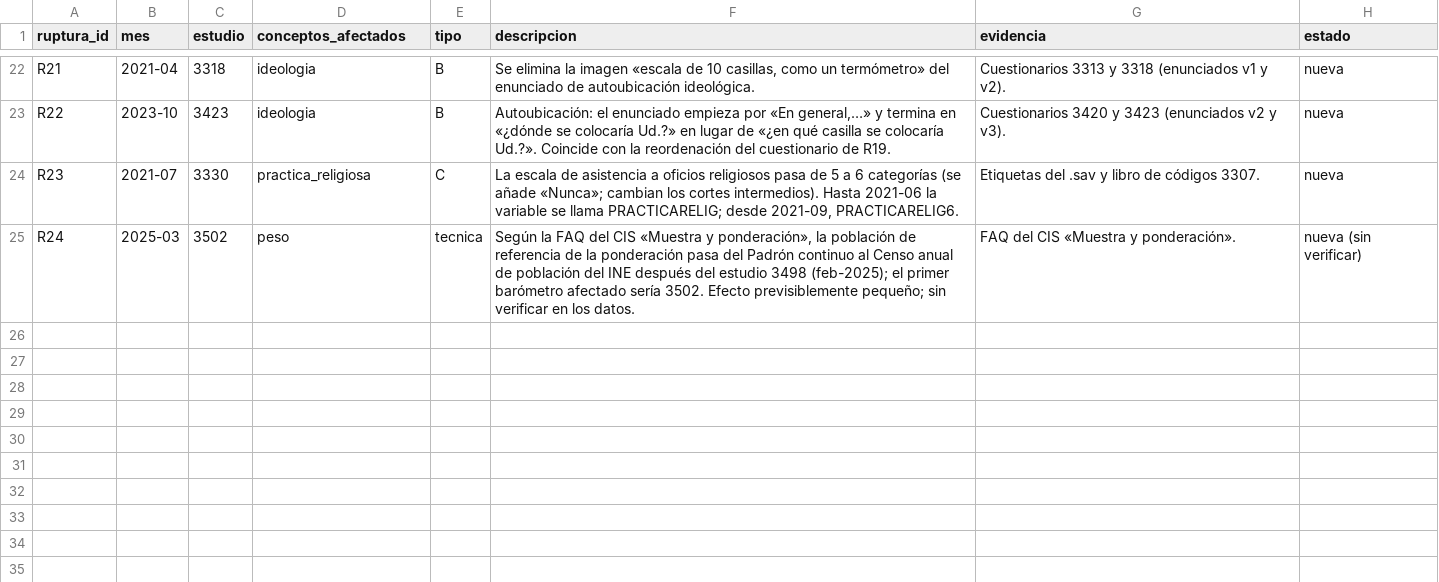
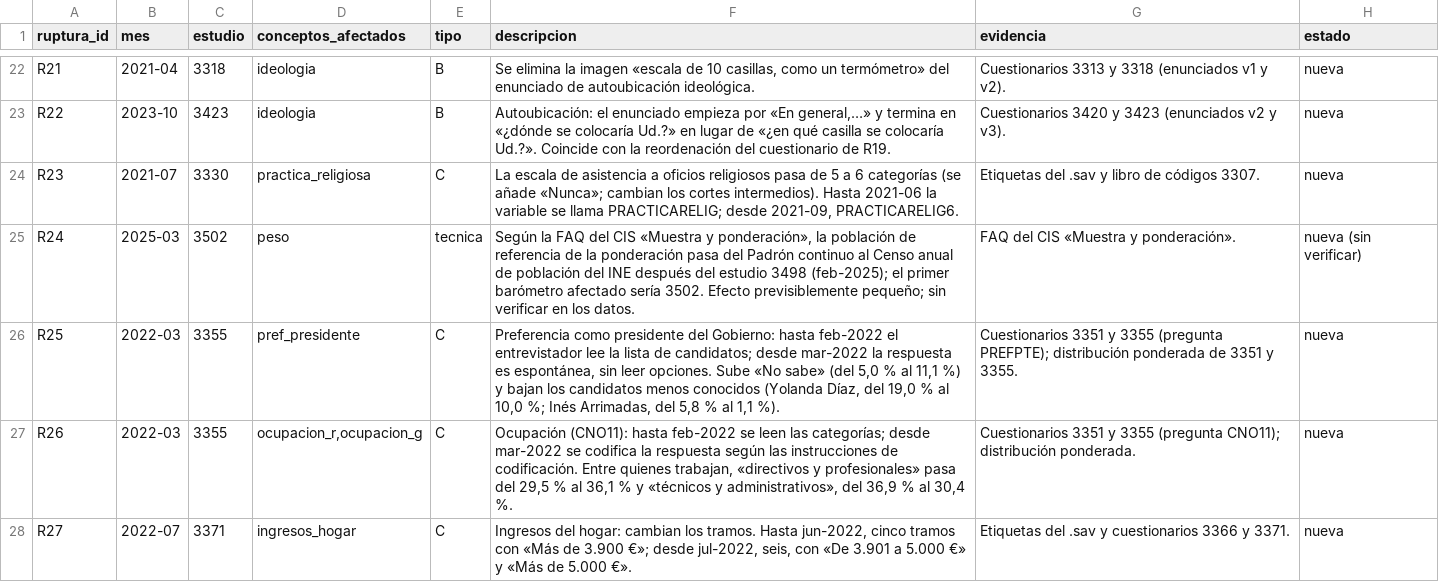
Before and after one commit to gastiaso/barometros, a CSV file: inventario/rupturas_candidatas.csv, drawn as a sheet; only a part is shown, gaps mark what is left out; the diff covers the shown part only.

Commit message:
Rupturas: preferencia como presidente, ocupación, ingresos y agrupaciones del CIS
- R25 pref_presidente y R26 ocupación (mar-2022): de lista leída a respuesta espontánea. C.
- R27 ingresos del hogar (jul-2022): cambian los tramos. C.
- R19 queda en intención directa, recodificada y voto + simpatía; R28 (B) para simpatía e intención alternativa.
- R29 (B): cambios de agrupación de INTENCIONGR y VOTOSIMG (abr-2023).
- 3496 ingresos_hogar: A. Cuestionario y libro de códigos preguntan por el hogar.

```diff
--- a/inventario/rupturas_candidatas.csv
+++ b/inventario/rupturas_candidatas.csv
@@ -25 +25,4 @@ R23,2021-07,3330,practica_religiosa,C,"La escala de asistencia a oficios religio
 R24,2025-03,3502,peso,tecnica,"Según la FAQ del CIS «Muestra y ponderación», la población de referencia de la ponderación pasa del Padrón continuo al Censo anual de población del INE después del estudio 3498 (feb-2025); el primer barómetro afectado sería 3502. Efecto previsiblemente pequeño; sin verificar en los datos.","FAQ del CIS «Muestra y ponderación».",nueva (sin verificar)
+R25,2022-03,3355,pref_presidente,C,"Preferencia como presidente del Gobierno: hasta feb-2022 el entrevistador lee la lista de candidatos; desde mar-2022 la respuesta es espontánea, sin leer opciones. Sube «No sabe» (del 5,0 % al 11,1 %) y bajan los candidatos menos conocidos (Yolanda Díaz, del 19,0 % al 10,0 %; Inés Arrimadas, del 5,8 % al 1,1 %).","Cuestionarios 3351 y 3355 (pregunta PREFPTE); distribución ponderada de 3351 y 3355.",nueva
+R26,2022-03,3355,"ocupacion_r,ocupacion_g",C,"Ocupación (CNO11): hasta feb-2022 se leen las categorías; desde mar-2022 se codifica la respuesta según las instrucciones de codificación. Entre quienes trabajan, «directivos y profesionales» pasa del 29,5 % al 36,1 % y «técnicos y administrativos», del 36,9 % al 30,4 %.","Cuestionarios 3351 y 3355 (pregunta CNO11); distribución ponderada.",nueva
+R27,2022-07,3371,ingresos_hogar,C,"Ingresos del hogar: cambian los tramos. Hasta jun-2022, cinco tramos con «Más de 3.900 €»; desde jul-2022, seis, con «De 3.901 a 5.000 €» y «Más de 5.000 €».","Etiquetas del .sav y cuestionarios 3366 y 3371.",nueva
```
Also changed, not shown: 2 added rows and 1 edited cell elsewhere in this file, inventario/crosswalk_revisado.csv, inventario/decisiones_manuales.csv, 2 other files.
